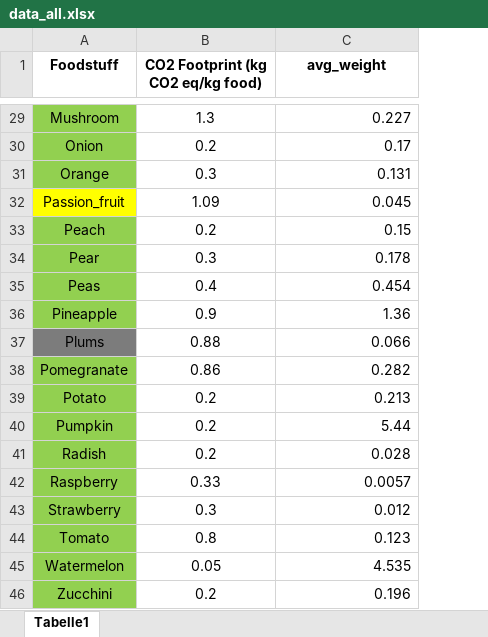
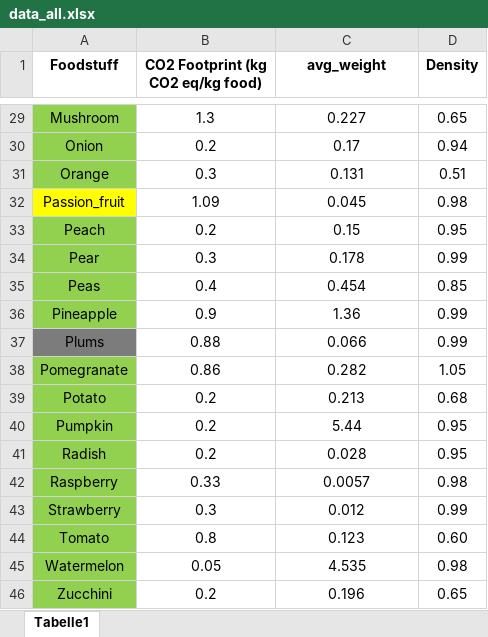
Before and after one commit to saiteja4343/EcoVision, an Excel workbook: data/data_all.xlsx, sheet Tabelle1, drawn as a sheet; only a part is shown, gaps mark what is left out; values as stored, in another font and other column widths than the file's, no borders; the diff covers the shown part only; the diff names each change by its address in the sheet, - before the commit and + after, or states it on an @@ line.

Commit message:
Added density values to data

```diff
--- a/data/data_all.xlsx (sheet Tabelle1)
+++ b/data/data_all.xlsx (sheet Tabelle1)
+column D (Density), rows 29-46: 0.65 | 0.94 | 0.51 | 0.98 | 0.95 | 0.99 | 0.85 | 0.99 | 0.99 | 1.05 | 0.68 | 0.95 | 0.95 | 0.98 | 0.99 | 0.60 | 0.98 | 0.65
-C29:C46 alignment: right
+C29:C46 alignment: center
```
Also changed, not shown: cell formats elsewhere in this sheet.
